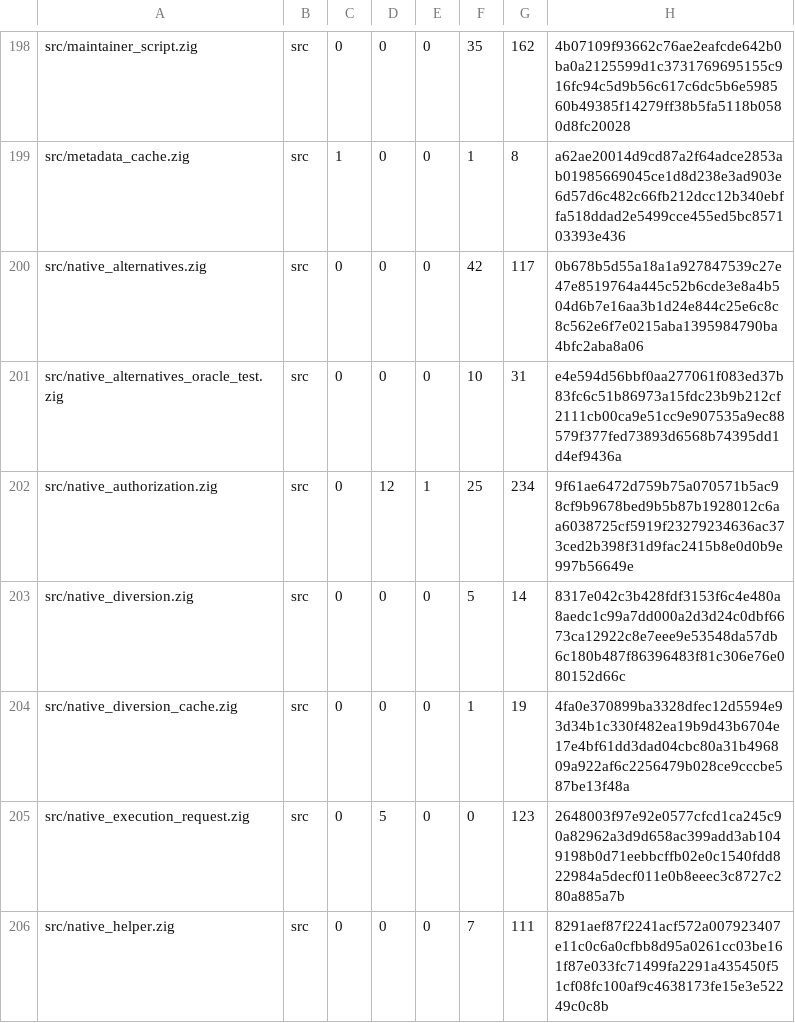
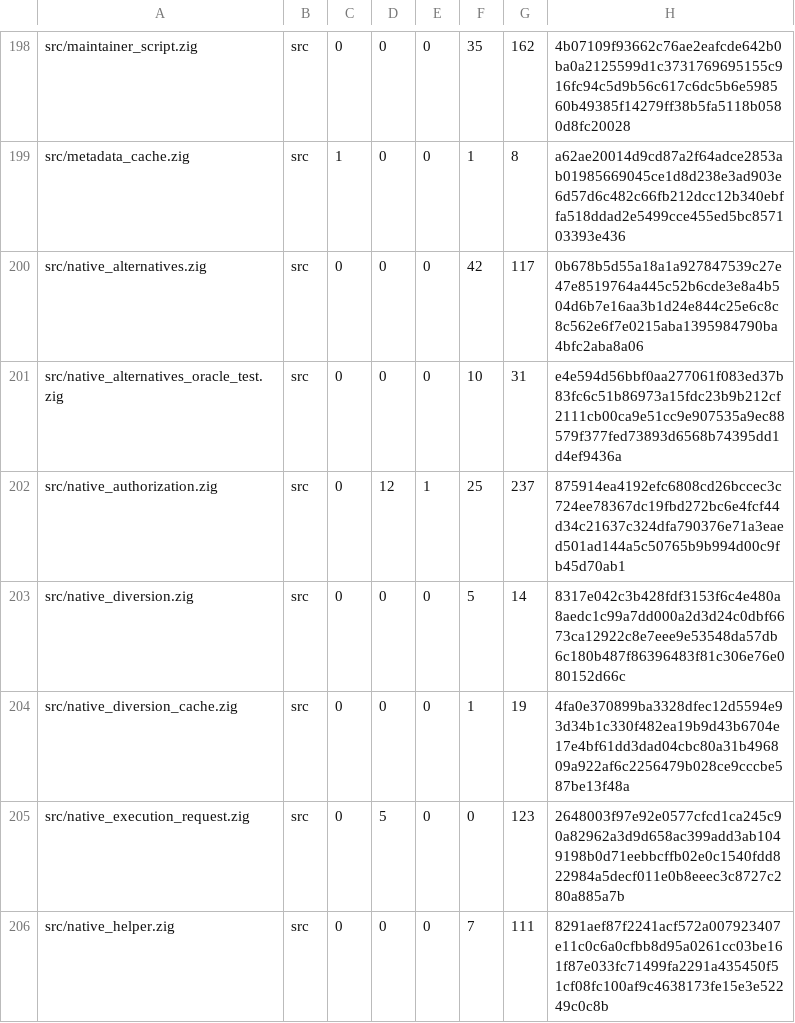
Before and after one commit to cataggar/debz, a TSV file: security/digest-inventory-v1.tsv, drawn as a sheet; only a part is shown, gaps mark what is left out.

```diff
--- a/security/digest-inventory-v1.tsv
+++ b/security/digest-inventory-v1.tsv
@@ -201,3 +201,3 @@ src/native_alternatives.zig	src	0	0	0	42	117	0b678b5d55a18a1a927847539c27e47e851
 src/native_alternatives_oracle_test.zig	src	0	0	0	10	31	e4e594d56bbf0aa277061f083ed37b83fc6c51b86973a15fdc23b9b212cf2111cb00ca9e51cc9e907535a9ec88579f377fed73893d6568b74395dd1d4ef9436a
-src/native_authorization.zig	src	0	12	1	25	234	9f61ae6472d759b75a070571b5ac98cf9b9678bed9b5b87b1928012c6aa6038725cf5919f23279234636ac373ced2b398f31d9fac2415b8e0d0b9e997b56649e
+src/native_authorization.zig	src	0	12	1	25	237	875914ea4192efc6808cd26bccec3c724ee78367dc19fbd272bc6e4fcf44d34c21637c324dfa790376e71a3eaed501ad144a5c50765b9b994d00c9fb45d70ab1
 src/native_diversion.zig	src	0	0	0	5	14	8317e042c3b428fdf3153f6c4e480a8aedc1c99a7dd000a2d3d24c0dbf6673ca12922c8e7eee9e53548da57db6c180b487f86396483f81c306e76e080152d66c
```
Also changed, not shown: 3 other files.
